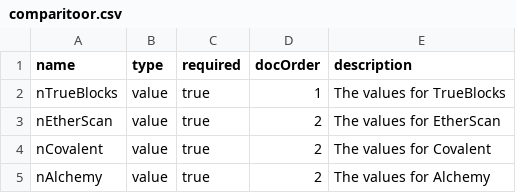
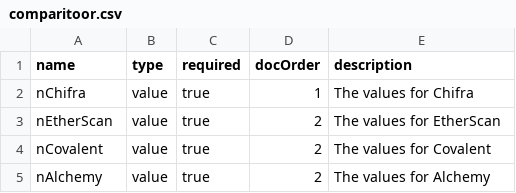
Before and after one commit to TrueBlocks/trueblocks-dalledress, a CSV file: code_gen/templates/classDefinitions/fields/comparitoor.csv, drawn as a sheet.

Commit message:
Cleaning up the use of the word "TrueBlocks" to make create-local-app easier

```diff
--- a/code_gen/templates/classDefinitions/fields/comparitoor.csv
+++ b/code_gen/templates/classDefinitions/fields/comparitoor.csv
@@ -1,3 +1,3 @@
 name       , type , required, docOrder, description
-nTrueBlocks, value, true    ,        1, The values for TrueBlocks
+nChifra    , value, true    ,        1, The values for Chifra
 nEtherScan , value, true    ,        2, The values for EtherScan
```
Also changed, not shown: code_gen/templates/classDefinitions/fields/status.csv, 14 other files.
